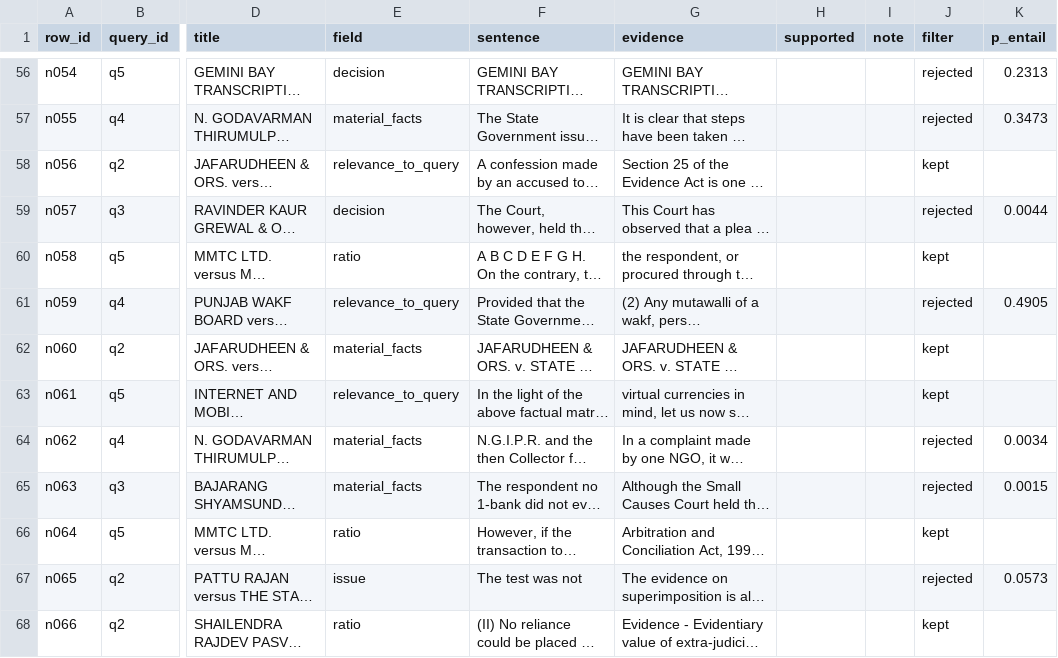
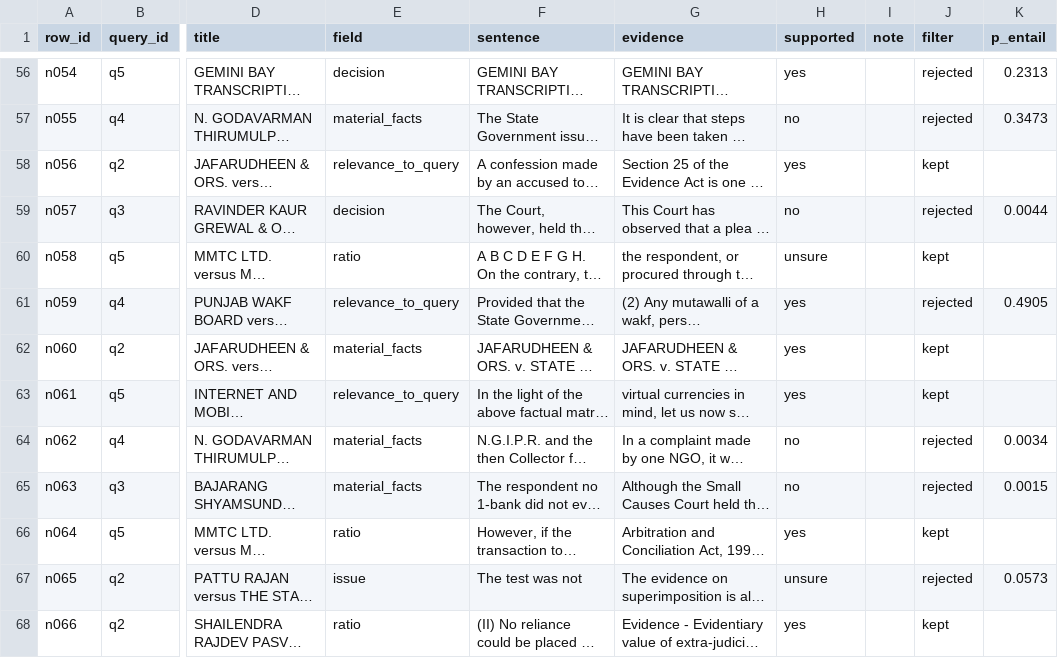
Before and after one commit to aishwaryanachammain-create/nyayasethu, a CSV file: eval/nli_check_sample.csv, drawn as a sheet; only a part is shown, gaps mark what is left out; long unchanged cells end in …; the diff covers the shown part only; the diff names each change by its address in the sheet, - before the commit and + after, or states it on an @@ line.

```diff
--- a/eval/nli_check_sample.csv
+++ b/eval/nli_check_sample.csv
-H56 (supported): (empty)
+H56 (supported): yes
-H57 (supported): (empty)
+H57 (supported): no
-H58 (supported): (empty)
+H58 (supported): yes
-H59 (supported): (empty)
+H59 (supported): no
-H60 (supported): (empty)
+H60 (supported): unsure
-H61:H63 (supported): (empty)
+H61:H63 (supported): yes
-H64:H65 (supported): (empty)
+H64:H65 (supported): no
-H66 (supported): (empty)
+H66 (supported): yes
-H67 (supported): (empty)
+H67 (supported): unsure
-H68 (supported): (empty)
+H68 (supported): yes
```
Also changed, not shown: 67 edited cells elsewhere in this file, eval/citation_precision_sample.csv, 5 other files.
